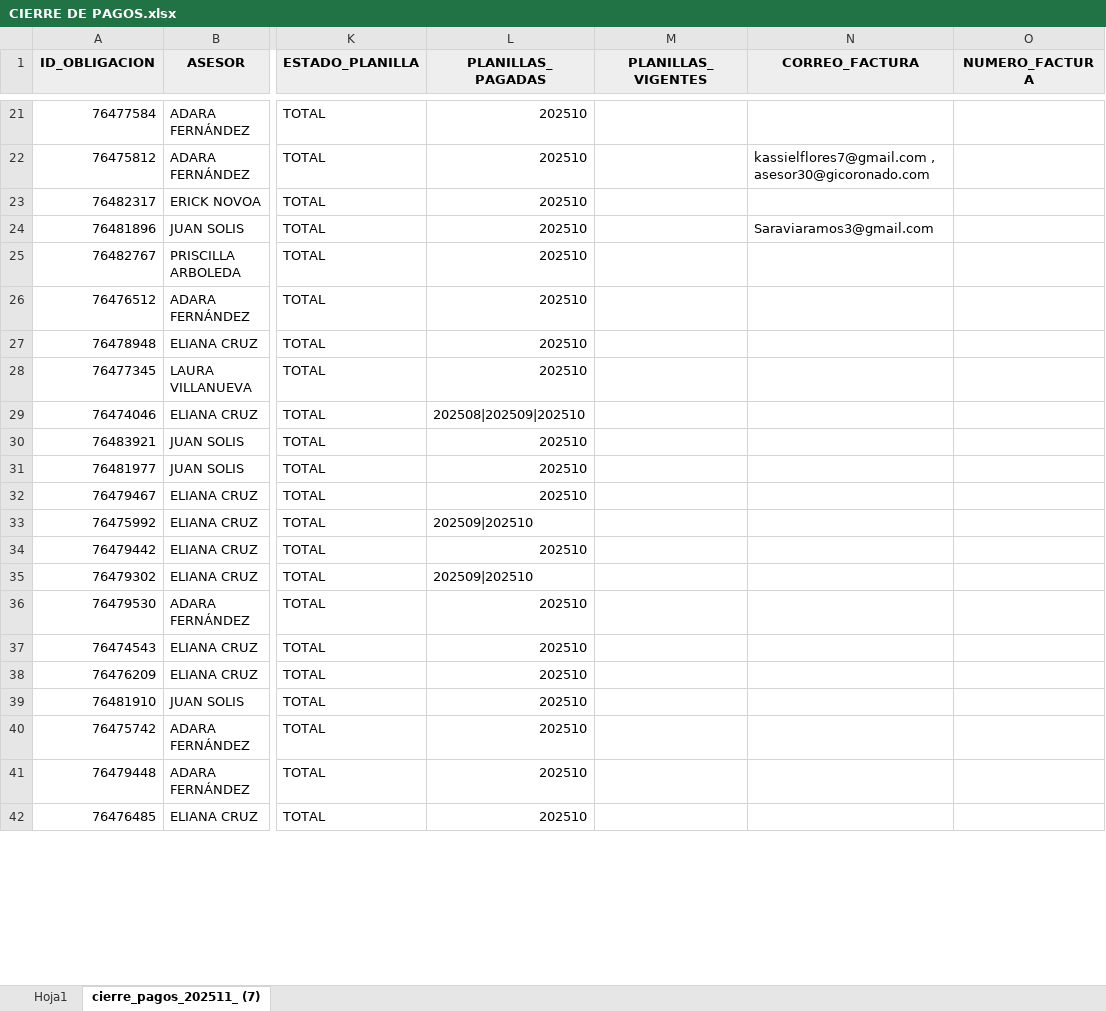
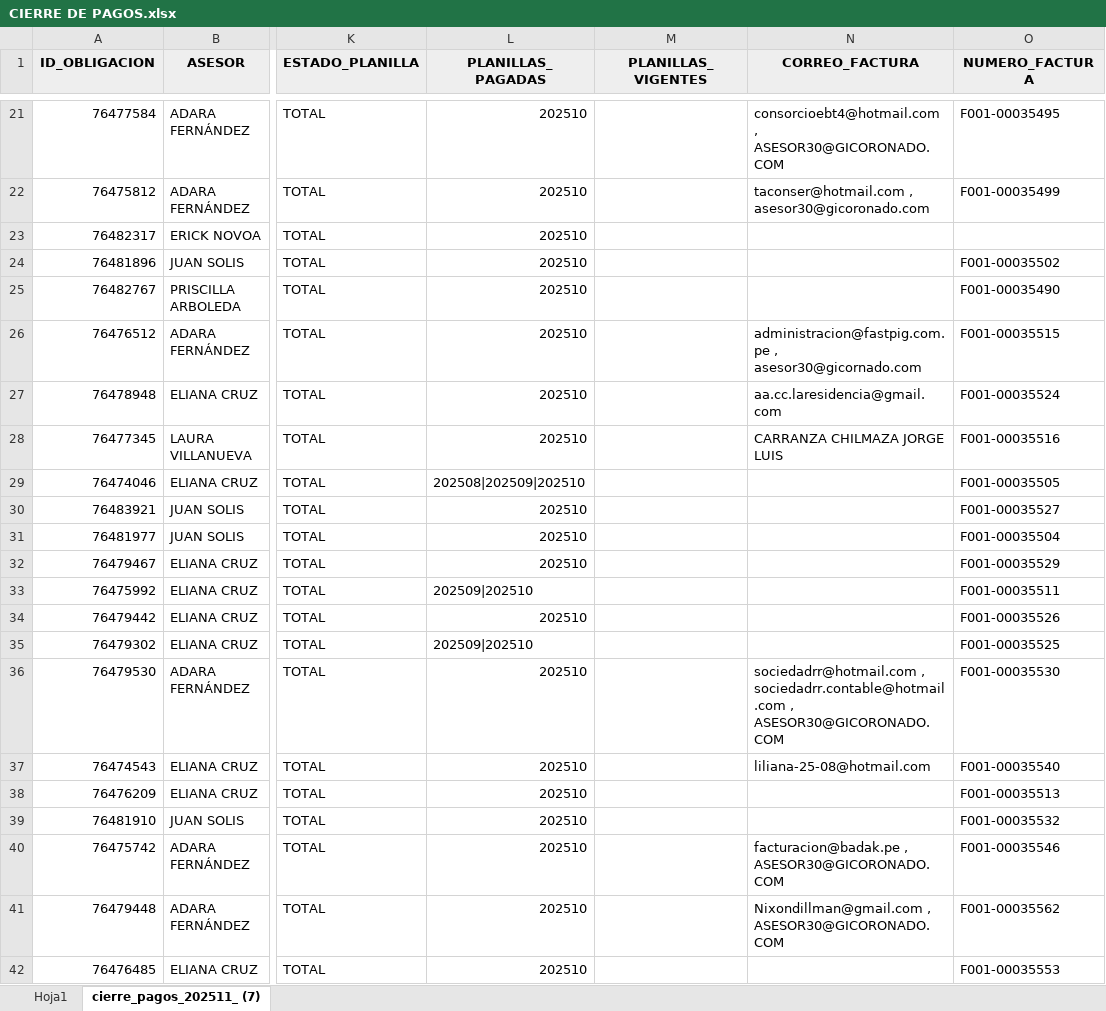
Before and after one commit to isaac24012000-oss/AFP-ANALISIS-2025, an Excel workbook: CIERRE DE PAGOS.xlsx, sheet cierre_pagos_202511_ (7), drawn as a sheet; only a part is shown, gaps mark what is left out; values as stored, in another font and other column widths than the file's, no borders; the diff covers the shown part only; the diff names each change by its address in the sheet, - before the commit and + after, or states it on an @@ line.

```diff
--- a/CIERRE DE PAGOS.xlsx (sheet cierre_pagos_202511_ (7))
+++ b/CIERRE DE PAGOS.xlsx (sheet cierre_pagos_202511_ (7))
-N21 (CORREO_FACTURA): (empty)
+N21 (CORREO_FACTURA): consorcioebt4@hotmail.com , ASESOR30@GICORONADO.COM
-O21 (NUMERO_FACTURA): (empty)
+O21 (NUMERO_FACTURA): F001-00035495
-N22 (CORREO_FACTURA): kassielflores7@gmail.com , asesor30@gicoronado.com
+N22 (CORREO_FACTURA): taconser@hotmail.com , asesor30@gicoronado.com
-O22 (NUMERO_FACTURA): (empty)
+O22 (NUMERO_FACTURA): F001-00035499
-N24 (CORREO_FACTURA): Saraviaramos3@gmail.com
+N24 (CORREO_FACTURA): (empty)
-O24 (NUMERO_FACTURA): (empty)
+O24 (NUMERO_FACTURA): F001-00035502
-O25 (NUMERO_FACTURA): (empty)
+O25 (NUMERO_FACTURA): F001-00035490
-N26 (CORREO_FACTURA): (empty)
+N26 (CORREO_FACTURA): administracion@fastpig.com.pe , asesor30@gicornado.com
-O26 (NUMERO_FACTURA): (empty)
+O26 (NUMERO_FACTURA): F001-00035515
-N27 (CORREO_FACTURA): (empty)
+N27 (CORREO_FACTURA): aa.cc.laresidencia@gmail.com
-O27 (NUMERO_FACTURA): (empty)
+O27 (NUMERO_FACTURA): F001-00035524
-N28 (CORREO_FACTURA): (empty)
+N28 (CORREO_FACTURA): CARRANZA CHILMAZA JORGE LUIS
-O28 (NUMERO_FACTURA): (empty)
+O28 (NUMERO_FACTURA): F001-00035516
-O29 (NUMERO_FACTURA): (empty)
+O29 (NUMERO_FACTURA): F001-00035505
-O30 (NUMERO_FACTURA): (empty)
+O30 (NUMERO_FACTURA): F001-00035527
-O31 (NUMERO_FACTURA): (empty)
+O31 (NUMERO_FACTURA): F001-00035504
-O32 (NUMERO_FACTURA): (empty)
+O32 (NUMERO_FACTURA): F001-00035529
-O33 (NUMERO_FACTURA): (empty)
+O33 (NUMERO_FACTURA): F001-00035511
-O34 (NUMERO_FACTURA): (empty)
+O34 (NUMERO_FACTURA): F001-00035526
-O35 (NUMERO_FACTURA): (empty)
+O35 (NUMERO_FACTURA): F001-00035525
-N36 (CORREO_FACTURA): (empty)
+N36 (CORREO_FACTURA): sociedadrr@hotmail.com , sociedadrr.contable@hotmail.com , ASESOR30@GICORONADO.COM
-O36 (NUMERO_FACTURA): (empty)
+O36 (NUMERO_FACTURA): F001-00035530
-N37 (CORREO_FACTURA): (empty)
+N37 (CORREO_FACTURA): liliana-25-08@hotmail.com
-O37 (NUMERO_FACTURA): (empty)
+O37 (NUMERO_FACTURA): F001-00035540
-O38 (NUMERO_FACTURA): (empty)
+O38 (NUMERO_FACTURA): F001-00035513
-O39 (NUMERO_FACTURA): (empty)
+O39 (NUMERO_FACTURA): F001-00035532
-N40 (CORREO_FACTURA): (empty)
+N40 (CORREO_FACTURA): facturacion@badak.pe , ASESOR30@GICORONADO.COM
-O40 (NUMERO_FACTURA): (empty)
+O40 (NUMERO_FACTURA): F001-00035546
-N41 (CORREO_FACTURA): (empty)
+N41 (CORREO_FACTURA): Nixondillman@gmail.com , ASESOR30@GICORONADO.COM
-O41 (NUMERO_FACTURA): (empty)
+O41 (NUMERO_FACTURA): F001-00035562
-O42 (NUMERO_FACTURA): (empty)
+O42 (NUMERO_FACTURA): F001-00035553
```
Also changed, not shown: 26 added rows, 1 removed row and 172 edited cells elsewhere in this sheet, GESTIONES.xlsx, 1 other file.
